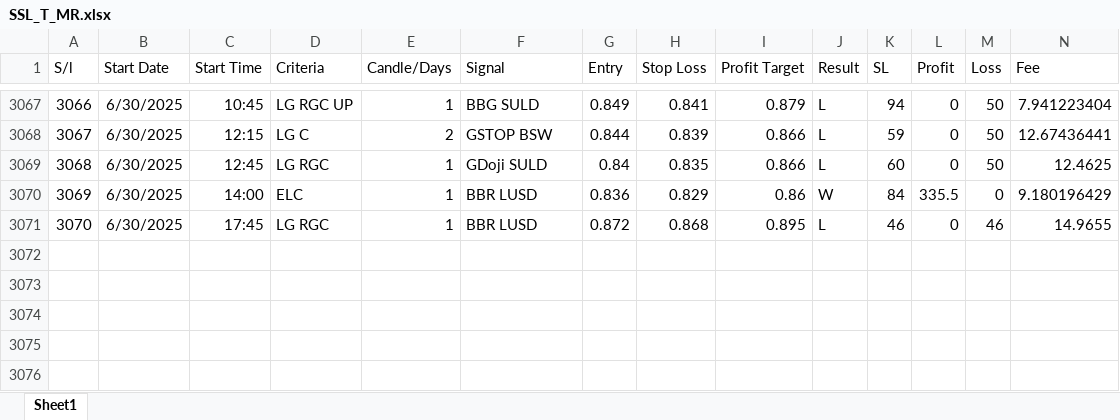
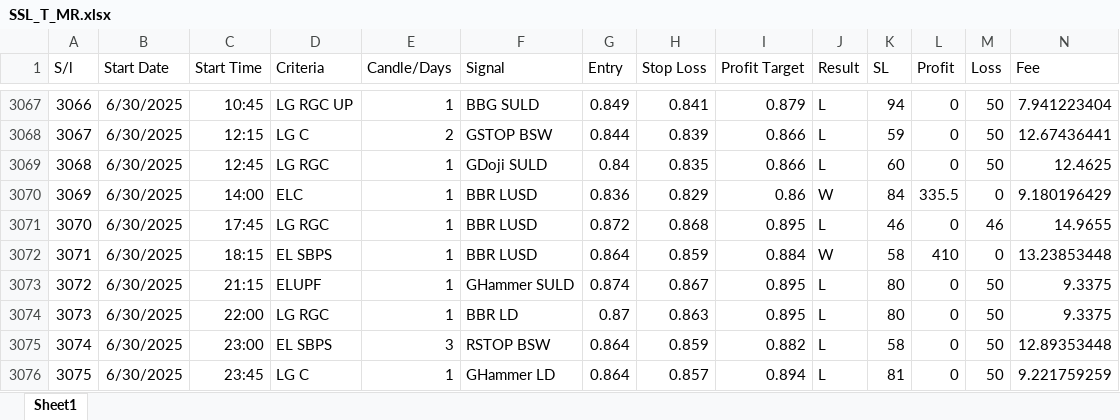
Before and after one commit to MIARD/SMC, an Excel workbook: SSL_T_MR.xlsx, sheet Sheet1, drawn as a sheet; only a part is shown, gaps mark what is left out; values as stored, in another font and other column widths than the file's, no borders; rows hold the shown columns only; the diff names each change by its address in the sheet, - before the commit and + after, or states it on an @@ line.

```diff
--- a/SSL_T_MR.xlsx (sheet Sheet1)
+++ b/SSL_T_MR.xlsx (sheet Sheet1)
+row 3072: 3071 | 6/30/2025 | 18:15 | EL SBPS | 1 | BBR LUSD | 0.864 | 0.859 | 0.884 | W | 58 | 410 | 0 | 13.23853448
+row 3073: 3072 | 6/30/2025 | 21:15 | ELUPF | 1 | GHammer SULD | 0.874 | 0.867 | 0.895 | L | 80 | 0 | 50 | 9.3375
+row 3074: 3073 | 6/30/2025 | 22:00 | LG RGC | 1 | BBR LD | 0.87 | 0.863 | 0.895 | L | 80 | 0 | 50 | 9.3375
+row 3075: 3074 | 6/30/2025 | 23:00 | EL SBPS | 3 | RSTOP BSW | 0.864 | 0.859 | 0.882 | L | 58 | 0 | 50 | 12.89353448
+row 3076: 3075 | 6/30/2025 | 23:45 | LG C | 1 | GHammer LD | 0.864 | 0.857 | 0.894 | L | 81 | 0 | 50 | 9.221759259
```
Also changed, not shown: SSL_T.xlsx.
